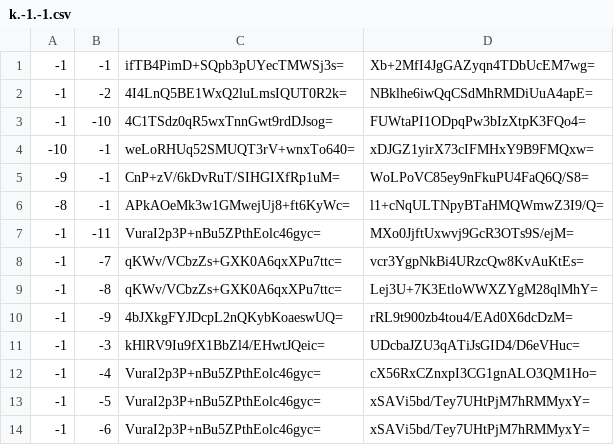
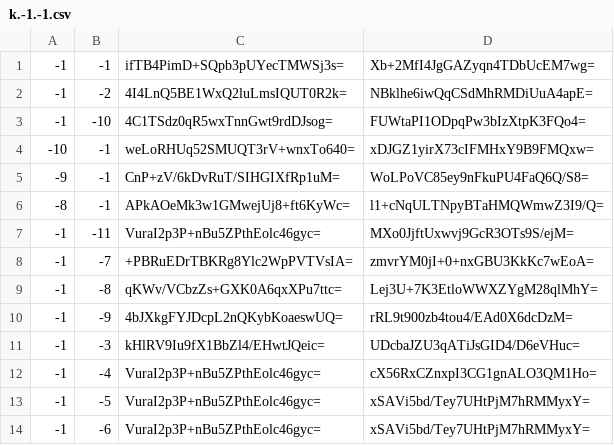
Before and after one commit to Brehtyn/brentyns.com-pipeline, a CSV file: public/unmined/tiles/zoom.-2/metadata/k.-1.-1.csv, drawn as a sheet.

```diff
--- a/public/unmined/tiles/zoom.-2/metadata/k.-1.-1.csv
+++ b/public/unmined/tiles/zoom.-2/metadata/k.-1.-1.csv
@@ -7,3 +7,3 @@
 -1,-11,VuraI2p3P+nBu5ZPthEolc46gyc=,MXo0JjftUxwvj9GcR3OTs9S/ejM=
--1,-7,qKWv/VCbzZs+GXK0A6qxXPu7ttc=,vcr3YgpNkBi4URzcQw8KvAuKtEs=
+-1,-7,+PBRuEDrTBKRg8Ylc2WpPVTVsIA=,zmvrYM0jI+0+nxGBU3KkKc7wEoA=
 -1,-8,qKWv/VCbzZs+GXK0A6qxXPu7ttc=,Lej3U+7K3EtloWWXZYgM28qlMhY=
```
Also changed, not shown: public/unmined/tiles/zoom.-1/metadata/k.-1.-1.csv, public/unmined/tiles/zoom.-1/metadata/k.0.-1.csv, 32 other files.
